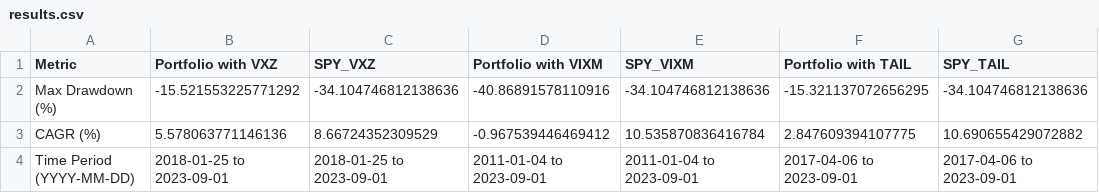
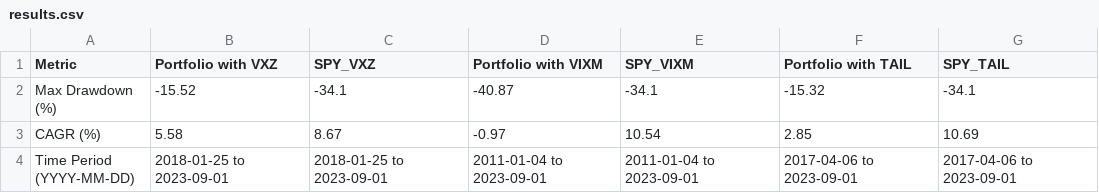
Before and after one commit to rmaniv/retail-dragon, a CSV file: results.csv, drawn as a sheet.

Commit message:
Update results.csv

```diff
--- a/results.csv
+++ b/results.csv
@@ -1,4 +1,4 @@
 Metric,Portfolio with VXZ,SPY_VXZ,Portfolio with VIXM,SPY_VIXM,Portfolio with TAIL,SPY_TAIL
-Max Drawdown (%),-15.521553225771292,-34.104746812138636,-40.86891578110916,-34.104746812138636,-15.321137072656295,-34.104746812138636
-CAGR (%),5.578063771146136,8.66724352309529,-0.967539446469412,10.535870836416784,2.847609394107775,10.690655429072882
+Max Drawdown (%),-15.52,-34.1,-40.87,-34.1,-15.32,-34.1
+CAGR (%),5.58,8.67,-0.97,10.54,2.85,10.69
 Time Period (YYYY-MM-DD),2018-01-25 to 2023-09-01,2018-01-25 to 2023-09-01,2011-01-04 to 2023-09-01,2011-01-04 to 2023-09-01,2017-04-06 to 2023-09-01,2017-04-06 to 2023-09-01
```
